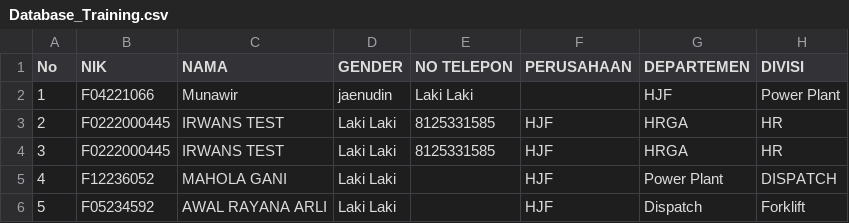
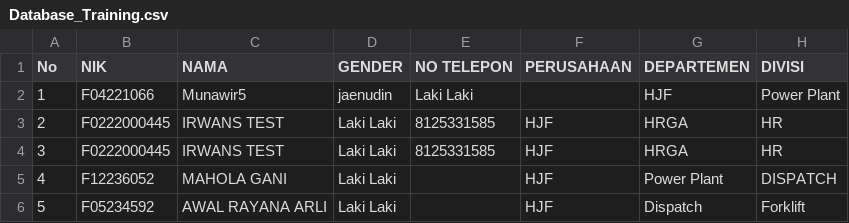
Before and after one commit to Milkywan/training-database, a CSV file: Database_Training.csv, drawn as a sheet; only a part is shown; the diff names each change by its address in the sheet, - before the commit and + after, or states it on an @@ line.

Commit message:
Update Database_Training.csv

```diff
--- a/Database_Training.csv
+++ b/Database_Training.csv
-C2 (NAMA): Munawir
+C2 (NAMA): Munawir5
```
